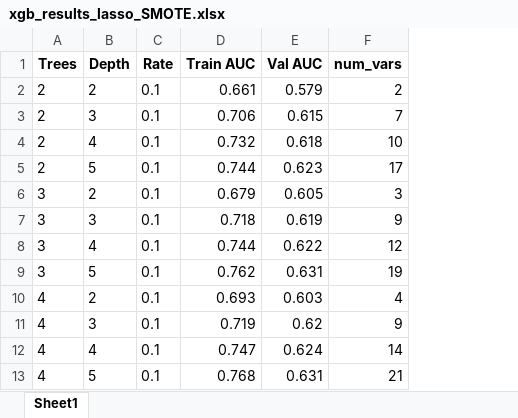
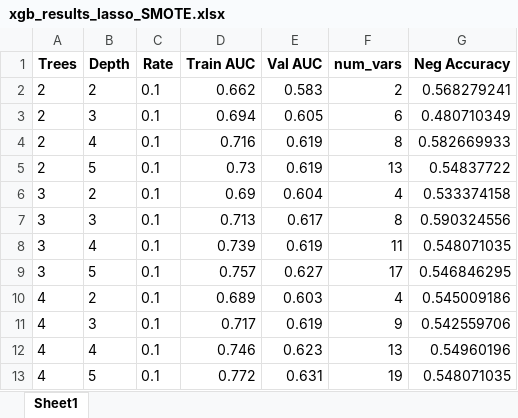
Before and after one commit to yuanzichen88/MADS-CAPSTONE, an Excel workbook: xgb_results_lasso_SMOTE.xlsx, sheet Sheet1, drawn as a sheet; only a part is shown; values as stored, in another font and other column widths than the file's, no borders; the diff covers the shown part only; the diff names each change by its address in the sheet, - before the commit and + after, or states it on an @@ line.

```diff
--- a/xgb_results_lasso_SMOTE.xlsx (sheet Sheet1)
+++ b/xgb_results_lasso_SMOTE.xlsx (sheet Sheet1)
+column G (Neg Accuracy), rows 2-13: 0.568279241 | 0.480710349 | 0.582669933 | 0.54837722 | 0.533374158 | 0.590324556 | 0.548071035 | 0.546846295 | 0.545009186 | 0.542559706 | 0.54960196 | 0.548071035
-D2 (Train AUC): 0.661
+D2 (Train AUC): 0.662
-E2 (Val AUC): 0.579
+E2 (Val AUC): 0.583
-D3 (Train AUC): 0.706
+D3 (Train AUC): 0.694
-E3 (Val AUC): 0.615
+E3 (Val AUC): 0.605
-F3 (num_vars): 7
+F3 (num_vars): 6
-D4 (Train AUC): 0.732
+D4 (Train AUC): 0.716
-E4 (Val AUC): 0.618
+E4 (Val AUC): 0.619
-F4 (num_vars): 10
+F4 (num_vars): 8
-D5 (Train AUC): 0.744
+D5 (Train AUC): 0.73
-E5 (Val AUC): 0.623
+E5 (Val AUC): 0.619
-F5 (num_vars): 17
+F5 (num_vars): 13
-D6 (Train AUC): 0.679
+D6 (Train AUC): 0.69
-E6 (Val AUC): 0.605
+E6 (Val AUC): 0.604
-F6 (num_vars): 3
+F6 (num_vars): 4
-D7 (Train AUC): 0.718
+D7 (Train AUC): 0.713
-E7 (Val AUC): 0.619
+E7 (Val AUC): 0.617
-F7 (num_vars): 9
+F7 (num_vars): 8
-D8 (Train AUC): 0.744
+D8 (Train AUC): 0.739
-E8 (Val AUC): 0.622
+E8 (Val AUC): 0.619
-F8 (num_vars): 12
+F8 (num_vars): 11
-D9 (Train AUC): 0.762
+D9 (Train AUC): 0.757
-E9 (Val AUC): 0.631
+E9 (Val AUC): 0.627
-F9 (num_vars): 19
+F9 (num_vars): 17
-D10 (Train AUC): 0.693
+D10 (Train AUC): 0.689
-D11 (Train AUC): 0.719
+D11 (Train AUC): 0.717
-E11 (Val AUC): 0.62
+E11 (Val AUC): 0.619
-D12 (Train AUC): 0.747
+D12 (Train AUC): 0.746
-E12 (Val AUC): 0.624
+E12 (Val AUC): 0.623
-F12 (num_vars): 14
+F12 (num_vars): 13
-D13 (Train AUC): 0.768
+D13 (Train AUC): 0.772
-F13 (num_vars): 21
+F13 (num_vars): 19
```
Also changed, not shown: 82 edited cells elsewhere in this sheet, na_dropped_attributes.xlsx, xgb_results.xlsx, 2 other files.
